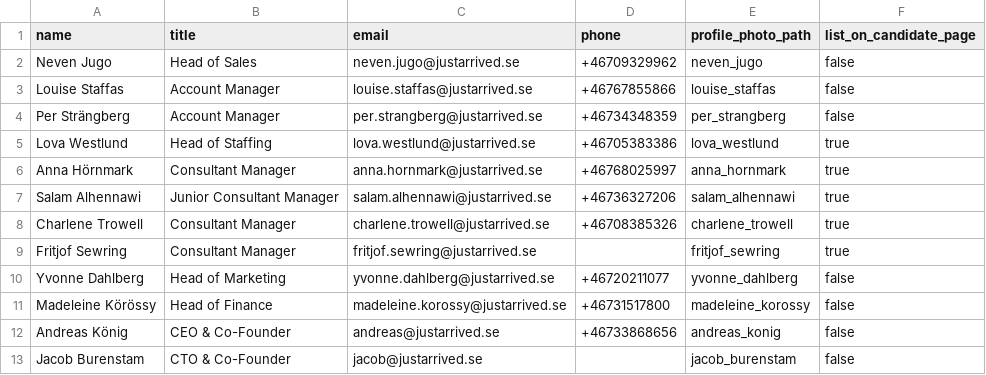
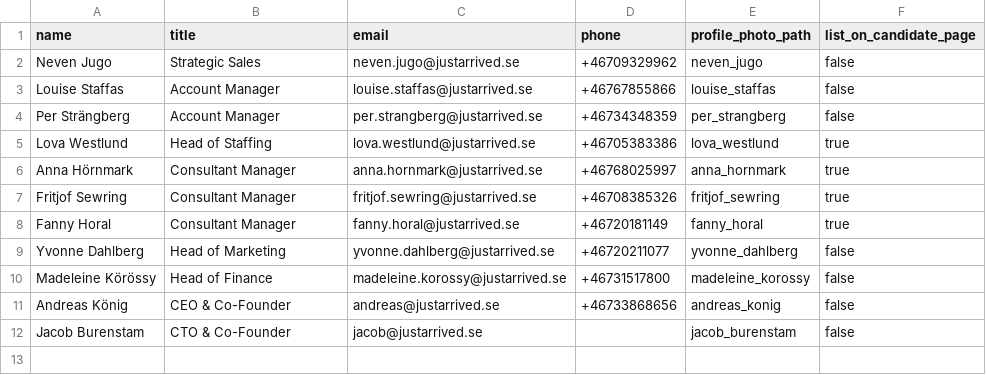
Before and after one commit to justarrived/justarrived.github.io, a CSV file: _data/listed_employees.csv, drawn as a sheet.

Commit message:
Add Fanny to employees list - remove people on partental leave

```diff
--- a/_data/listed_employees.csv
+++ b/_data/listed_employees.csv
@@ -1,3 +1,3 @@
 name,title,email,phone,profile_photo_path,list_on_candidate_page
-Neven Jugo,Head of Sales,neven.jugo@justarrived.se,+46709329962,neven_jugo,false
+Neven Jugo,Strategic Sales,neven.jugo@justarrived.se,+46709329962,neven_jugo,false
 Louise Staffas,Account Manager,louise.staffas@justarrived.se,+46767855866,louise_staffas,false
@@ -6,5 +6,4 @@ Lova Westlund,Head of Staffing,lova.westlund@justarrived.se,+46705383386,lova_we
 Anna Hörnmark,Consultant Manager,anna.hornmark@justarrived.se,+46768025997,anna_hornmark,true
-Salam Alhennawi,Junior Consultant Manager,salam.alhennawi@justarrived.se,+46736327206,salam_alhennawi,true
-Charlene Trowell,Consultant Manager,charlene.trowell@justarrived.se,+46708385326,charlene_trowell,true
-Fritjof Sewring,Consultant Manager,fritjof.sewring@justarrived.se,,fritjof_sewring,true
+Fritjof Sewring,Consultant Manager,fritjof.sewring@justarrived.se,+46708385326,fritjof_sewring,true
+Fanny Horal,Consultant Manager,fanny.horal@justarrived.se,+46720181149,fanny_horal,true
 Yvonne Dahlberg,Head of Marketing,yvonne.dahlberg@justarrived.se,+46720211077,yvonne_dahlberg,false
```
Also changed, not shown: 1 other file.
